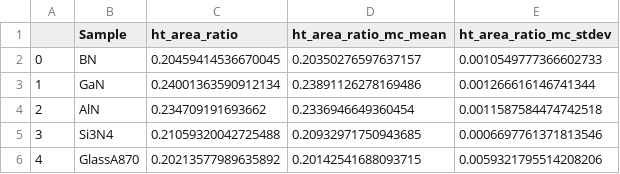
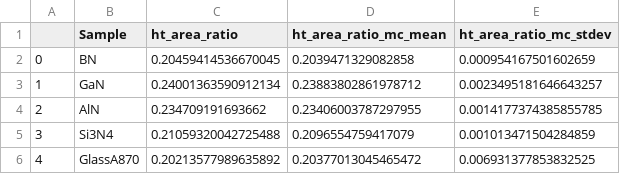
Before and after one commit to eleanor-m/n_epma_analysis, a CSV file: data/processed/peak_shapes/ht_area_tables/StA_LDE1.csv, drawn as a sheet.

```diff
--- a/data/processed/peak_shapes/ht_area_tables/StA_LDE1.csv
+++ b/data/processed/peak_shapes/ht_area_tables/StA_LDE1.csv
@@ -1,6 +1,6 @@
 ,Sample,ht_area_ratio,ht_area_ratio_mc_mean,ht_area_ratio_mc_stdev
-0,BN,0.20459414536670045,0.20350276597637157,0.0010549777366602733
-1,GaN,0.24001363590912134,0.23891126278169486,0.001266616146741344
-2,AlN,0.234709191693662,0.2336946649360454,0.0011587584474742518
-3,Si3N4,0.21059320042725488,0.20932971750943685,0.0006697761371813546
-4,GlassA870,0.20213577989635892,0.20142541688093715,0.0059321795514208206
+0,BN,0.20459414536670045,0.2039471329082858,0.000954167501602659
+1,GaN,0.24001363590912134,0.23883802861978712,0.0023495181646643257
+2,AlN,0.234709191693662,0.23406003787297955,0.0014177374385855785
+3,Si3N4,0.21059320042725488,0.2096554759417079,0.001013471504284859
+4,GlassA870,0.20213577989635892,0.20377013045465472,0.006931377853832525
```
Also changed, not shown: data/processed/peak_shapes/apf_relative_to_GaN.csv, data/processed/peak_shapes/ht_area_tables/StA_LDE1L.csv, 14 other files.
